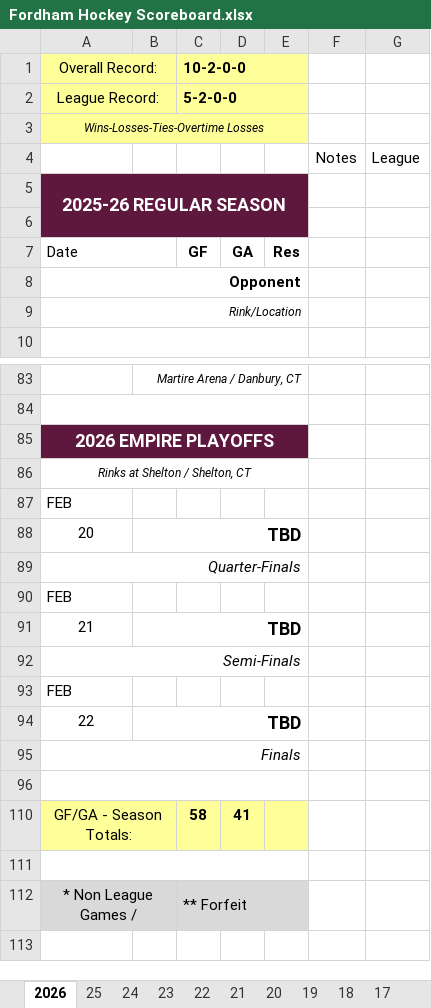
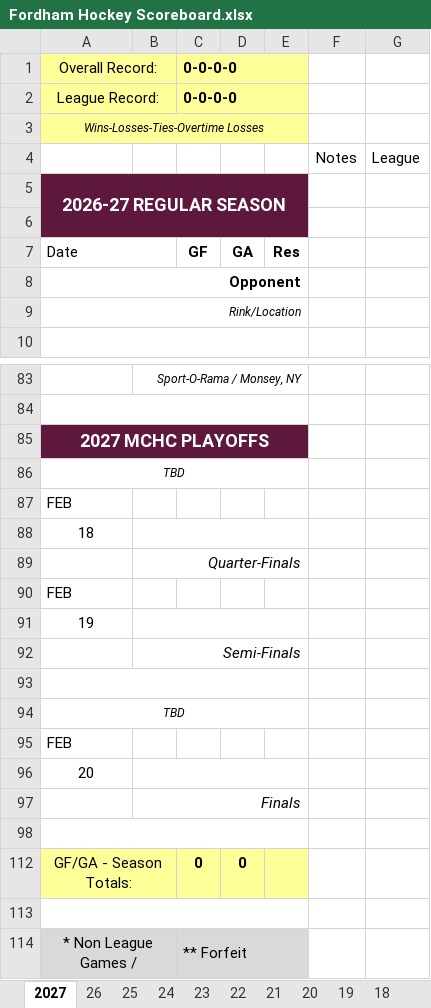
Before and after one commit to michael-m-casserly/fordhamhockey, an Excel workbook: schedule/Fordham Hockey Scoreboard.xlsx, sheet 2027, drawn as a sheet; only a part is shown, gaps mark what is left out; values as stored, in another font and other column widths than the file's, no borders; charts and pictures not drawn; removed rows and columns are numbered as before the commit, all else as after; the diff covers the shown part only; the diff names each change by its address in the sheet, - before the commit and + after, or states it on an @@ line.

```diff
--- a/schedule/Fordham Hockey Scoreboard.xlsx (sheet 2027)
+++ b/schedule/Fordham Hockey Scoreboard.xlsx (sheet 2027)
-sheet tab: 2026
+sheet tab: 2027
+sheet tab: 26
-C1: 10-2-0-0
+C1: 0-0-0-0
-C2: 5-2-0-0
+C2: 0-0-0-0
-A5: 2025-26 REGULAR SEASON
+A5: 2026-27 REGULAR SEASON
-B83: Martire Arena / Danbury, CT
+B83: Sport-O-Rama / Monsey, NY
-A85: 2026 EMPIRE PLAYOFFS
+A85: 2027 MCHC PLAYOFFS
-A86: Rinks at Shelton / Shelton, CT
+A86: TBD
-row 88: 20 | TBD
-A88: Quarter-Finals
+A88: 18
@@ A88 alignment: right → center, italic: on → off @@
-A89:E89 merged
+B88:E88 merged
+row 89:  | Quarter-Finals
+row 91: 19
+row 92:  | Semi-Finals
-row 93: 21 | TBD
+row 93: (empty)
+A93:E93 merged
-B91:E91 merged
-A94: Semi-Finals
+A94: TBD
@@ A94 text size: smaller, alignment: right → center @@
-row 94: 22 | TBD
-A96: Finals
+A96: 20
@@ A96 alignment: right → center, italic: on → off @@
-A95:E95 merged
+B96:E96 merged
+row 97:  | Finals
-C112: 58
+C112: 0
-D112: 41
+D112: 0
```
Also changed, not shown: 47 added rows, 47 removed rows, 6 moved rows, 3 edited cells, cell formats and merged cells elsewhere in this sheet, charts or pictures, roster/Fordham Hockey Roster.xlsx, 1 other file.
